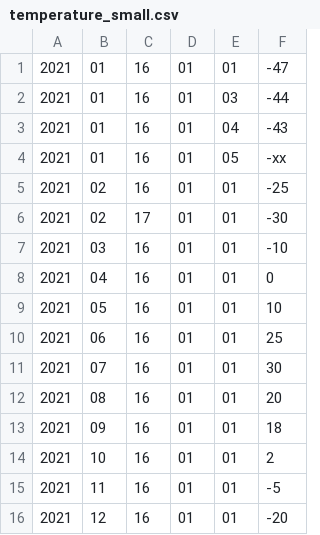
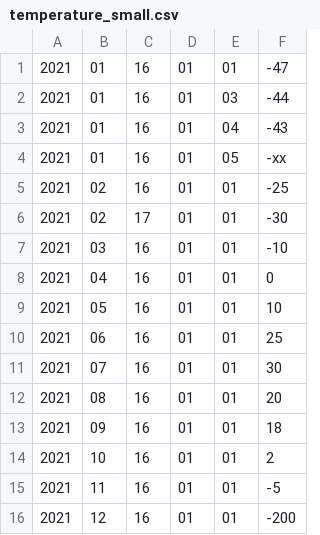
Before and after one commit to andreitsy/problem-solutions, a CSV file: c-intro-gb/hw-11/temperature_small.csv, drawn as a sheet.

```diff
--- a/c-intro-gb/hw-11/temperature_small.csv
+++ b/c-intro-gb/hw-11/temperature_small.csv
@@ -15,2 +15,2 @@
 2021;11;16;01;01;-5
-2021;12;16;01;01;-20
+2021;12;16;01;01;-200
```
Also changed, not shown: 13 other files.
